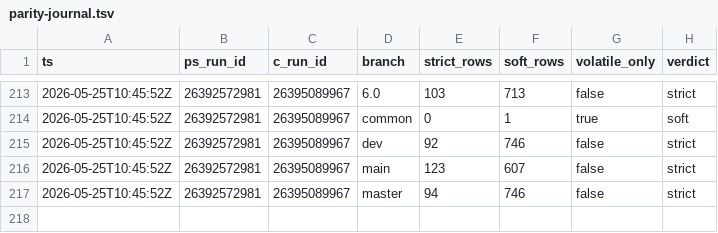
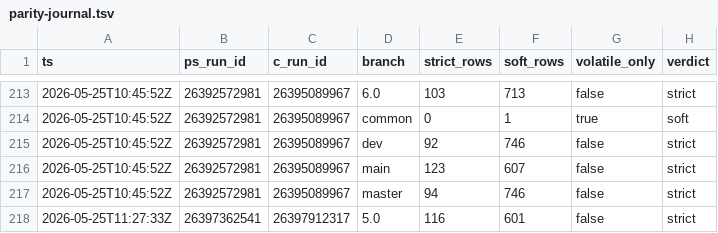
Before and after one commit to dcasota/photonos-scripts, a TSV file: photonos-package-report/photonos-package-report/tools/parity-journal.tsv, drawn as a sheet; only a part is shown, gaps mark what is left out; the diff names each change by its address in the sheet, - before the commit and + after, or states it on an @@ line.

```diff
--- a/photonos-package-report/photonos-package-report/tools/parity-journal.tsv
+++ b/photonos-package-report/photonos-package-report/tools/parity-journal.tsv
+row 218: 2026-05-25T11:27:33Z | 26397362541 | 26397912317 | 5.0 | 116 | 601 | false | strict
```
